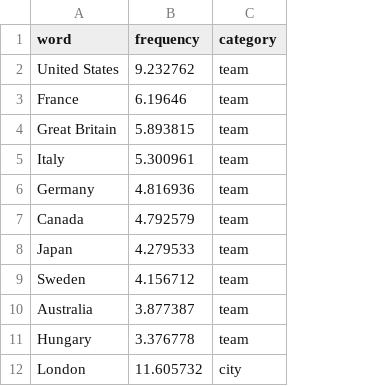
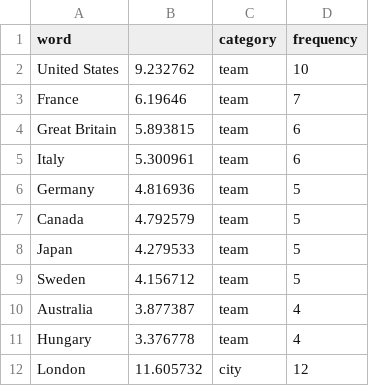
Before and after one commit to gj0706/DataVisualization, a CSV file: Project2/data/word_freq.csv, drawn as a sheet; only a part is shown; the diff names each change by its address in the sheet, - before the commit and + after, or states it on an @@ line.

```diff
--- a/Project2/data/word_freq.csv
+++ b/Project2/data/word_freq.csv
+column D (frequency), rows 2-12: 10 | 7 | 6 | 6 | 5 | 5 | 5 | 5 | 4 | 4 | 12
-B1: frequency
+B1: (empty)
```
Also changed, not shown: Project2/data/year_word_freq.csv, 3 other files.
